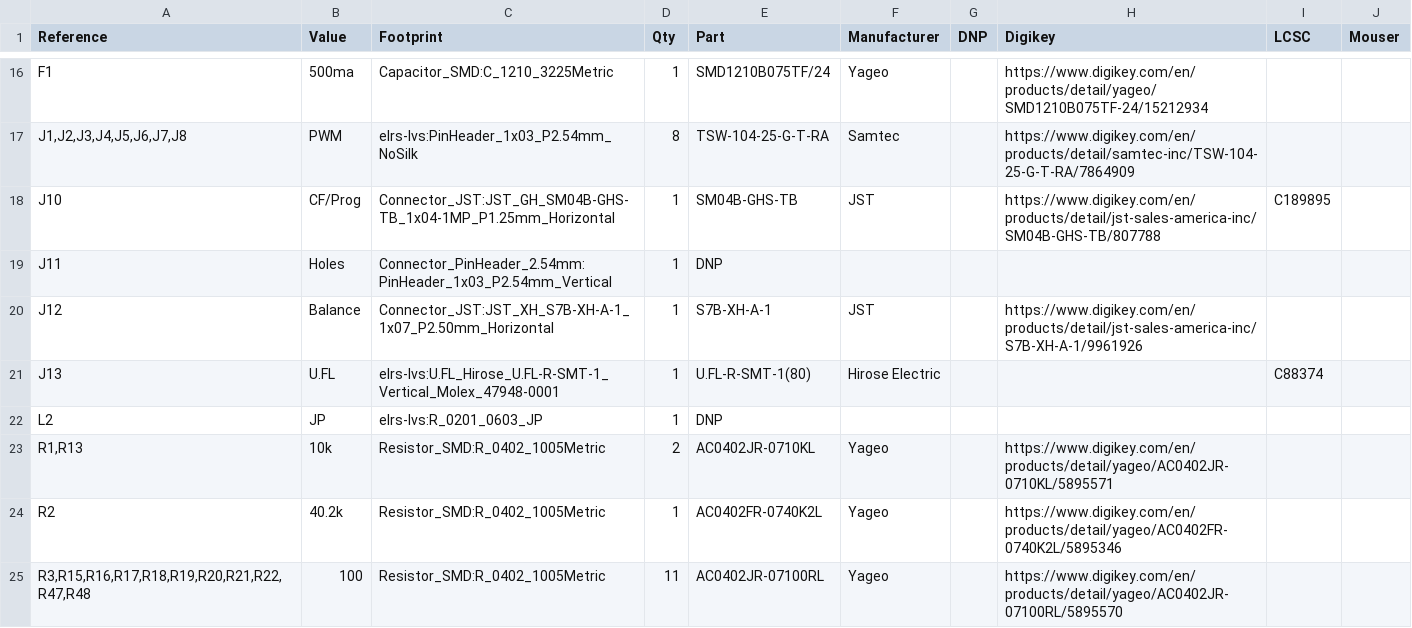
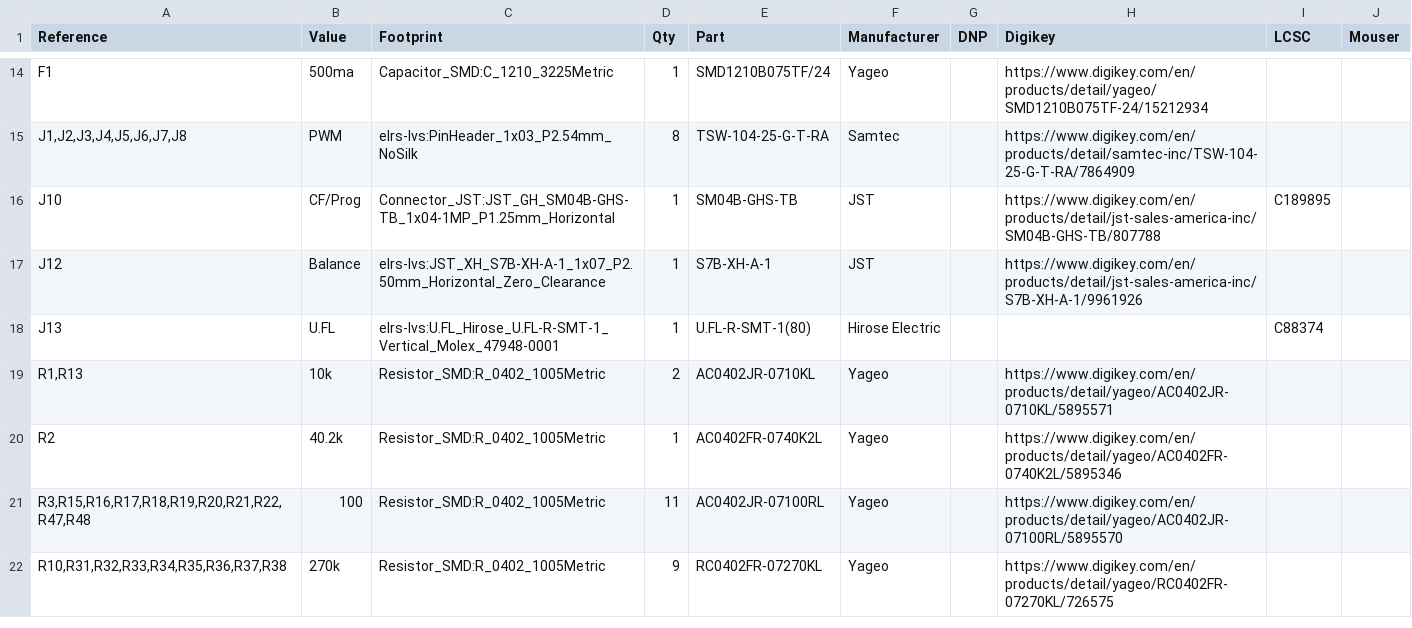
Before and after one commit to Kevin-010/km-elrs-lvs, a CSV file: board/assembly/elrs-lvs.csv, drawn as a sheet; only a part is shown, gaps mark what is left out; the shorter side is filled out with more unchanged rows; the diff covers the shown part only.

```diff
--- a/board/assembly/elrs-lvs.csv
+++ b/board/assembly/elrs-lvs.csv
@@ -18,6 +16,4 @@
 "J10","CF/Prog","Connector_JST:JST_GH_SM04B-GHS-TB_1x04-1MP_P1.25mm_Horizontal","1","SM04B-GHS-TB","JST","","https://www.digikey.com/en/products/detail/jst-sales-america-inc/SM04B-GHS-TB/807788","C189895",""
-"J11","Holes","Connector_PinHeader_2.54mm:PinHeader_1x03_P2.54mm_Vertical","1","DNP","","","","",""
-"J12","Balance","Connector_JST:JST_XH_S7B-XH-A-1_1x07_P2.50mm_Horizontal","1","S7B-XH-A-1","JST","","https://www.digikey.com/en/products/detail/jst-sales-america-inc/S7B-XH-A-1/9961926","",""
+"J12","Balance","elrs-lvs:JST_XH_S7B-XH-A-1_1x07_P2.50mm_Horizontal_Zero_Clearance","1","S7B-XH-A-1","JST","","https://www.digikey.com/en/products/detail/jst-sales-america-inc/S7B-XH-A-1/9961926","",""
 "J13","U.FL","elrs-lvs:U.FL_Hirose_U.FL-R-SMT-1_Vertical_Molex_47948-0001","1","U.FL-R-SMT-1(80)","Hirose Electric","","","C88374",""
-"L2","JP","elrs-lvs:R_0201_0603_JP","1","DNP","","","","",""
 "R1,R13","10k","Resistor_SMD:R_0402_1005Metric","2","AC0402JR-0710KL","Yageo","","https://www.digikey.com/en/products/detail/yageo/AC0402JR-0710KL/5895571","",""
```
Also changed, not shown: 4 removed rows and 1 moved row elsewhere in this file, 26 other files.
